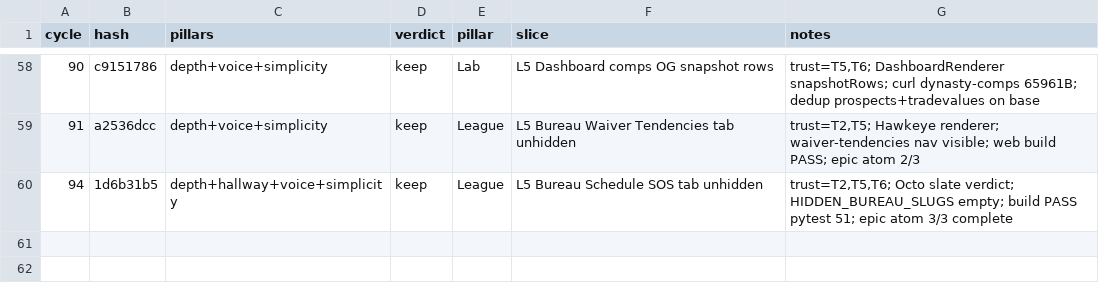
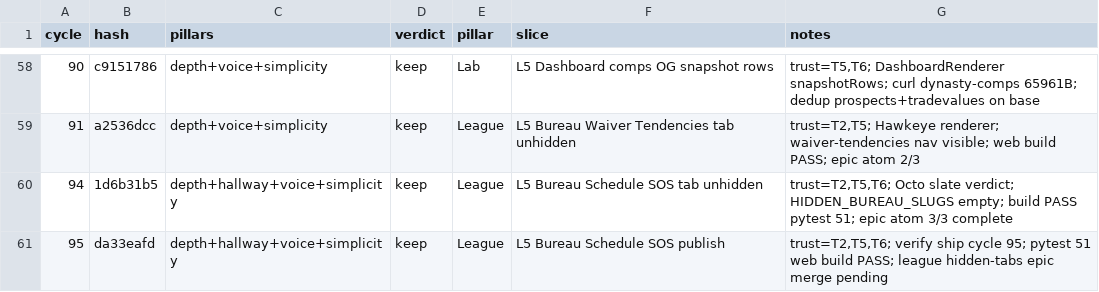
Before and after one commit to swaggerdagger987/razzle, a TSV file: docs/v2/results.tsv, drawn as a sheet; only a part is shown, gaps mark what is left out.

Commit message:
standup: 2026-05-31 — SHIP Bureau Schedule SOS publish
Co-authored-by: swaggerdagger987 <swaggerdagger987@users.noreply.github.com>

```diff
--- a/docs/v2/results.tsv
+++ b/docs/v2/results.tsv
@@ -60 +60,2 @@ cycle	hash	pillars	verdict	pillar	slice	notes
 94	1d6b31b5	depth+hallway+voice+simplicity	keep	League	L5 Bureau Schedule SOS tab unhidden	trust=T2,T5,T6; Octo slate verdict; HIDDEN_BUREAU_SLUGS empty; build PASS pytest 51; epic atom 3/3 complete
+95	da33eafd	depth+hallway+voice+simplicity	keep	League	L5 Bureau Schedule SOS publish	trust=T2,T5,T6; verify ship cycle 95; pytest 51 web build PASS; league hidden-tabs epic merge pending
```
Also changed, not shown: 12 other files.
